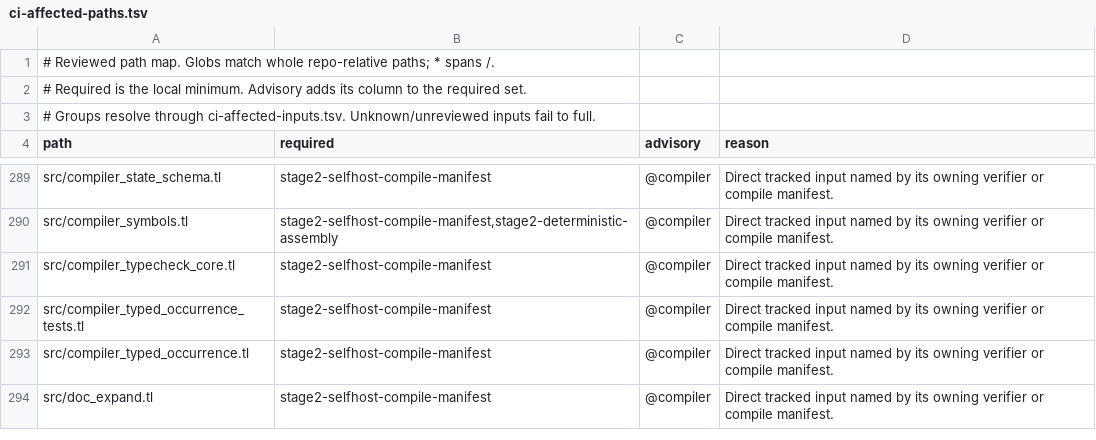
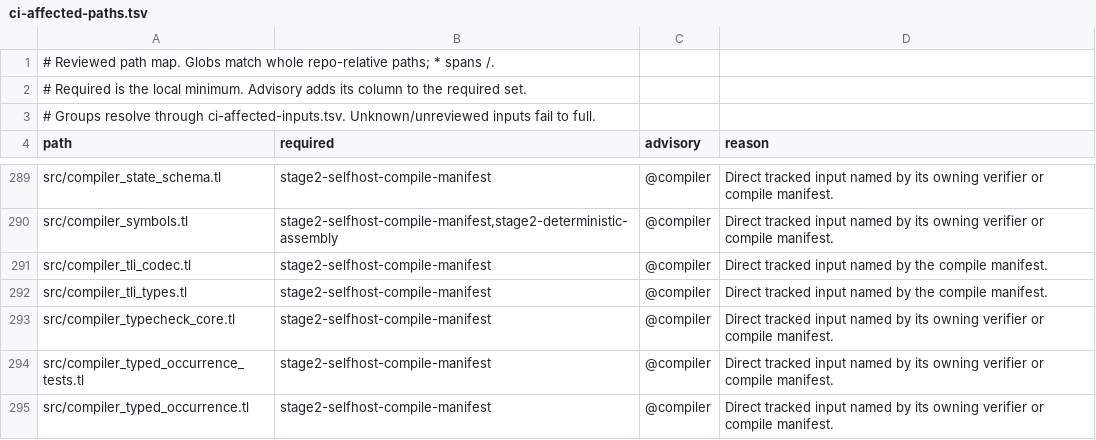
Before and after one commit to JoNil-Botta/typelisp, a TSV file: scripts/ci-affected-paths.tsv, drawn as a sheet; only a part is shown, gaps mark what is left out; the shorter side is filled out with more unchanged rows; the diff names each change by its address in the sheet, - before the commit and + after, or states it on an @@ line.

Commit message:
ci: map TLI codec sources to the selfhost manifest gate

```diff
--- a/scripts/ci-affected-paths.tsv
+++ b/scripts/ci-affected-paths.tsv
+row 291: src/compiler_tli_codec.tl | stage2-selfhost-compile-manifest | @compiler | Direct tracked input named by the compile manifest.
+row 292: src/compiler_tli_types.tl | stage2-selfhost-compile-manifest | @compiler | Direct tracked input named by the compile manifest.
```
